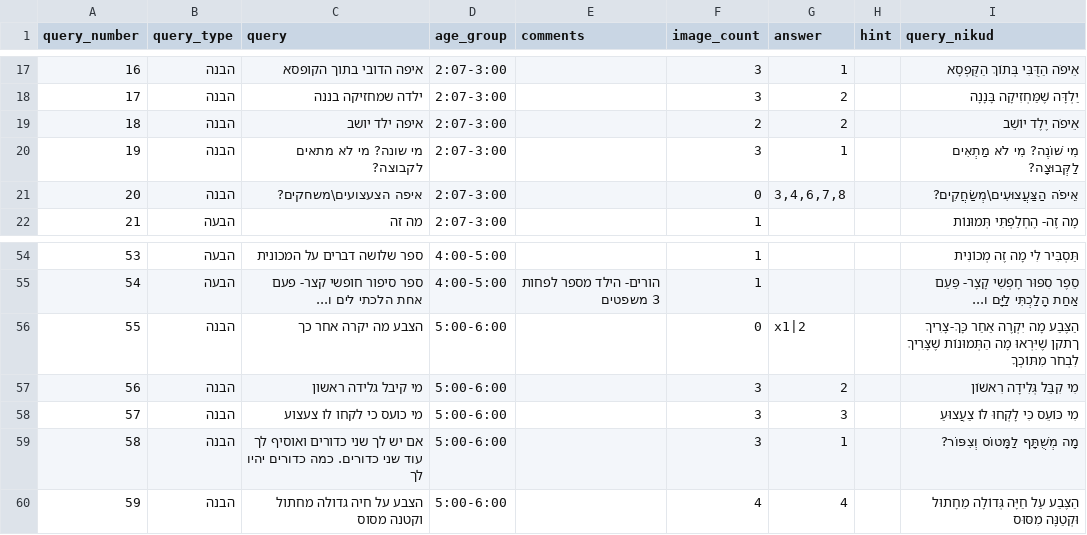
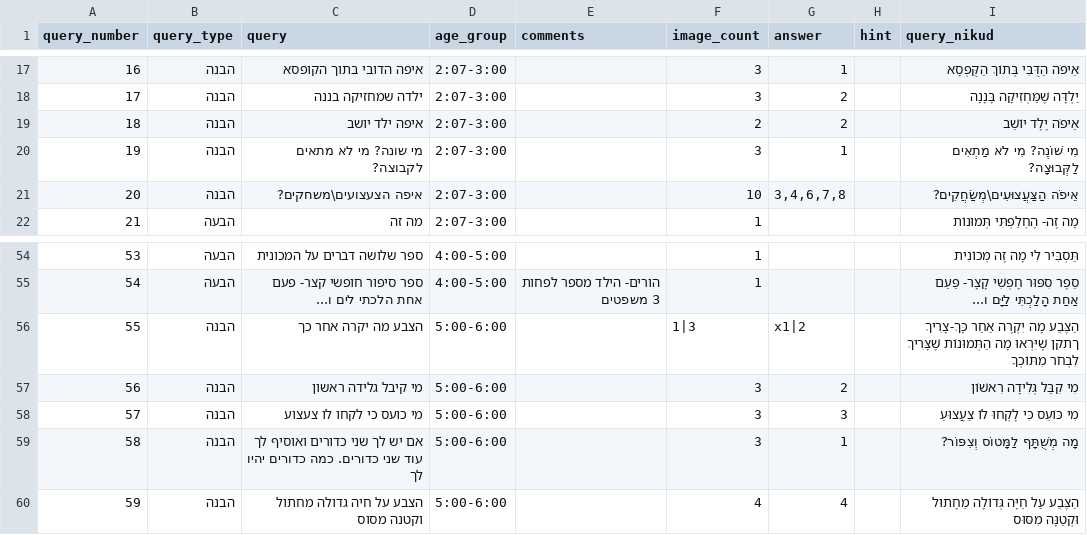
Before and after one commit to almoggiat/seeandsay-resources, a CSV file: query_database.csv, drawn as a sheet; only a part is shown, gaps mark what is left out.

Commit message:
עדכון קובץ query_database.csv

```diff
--- a/query_database.csv
+++ b/query_database.csv
@@ -20,3 +20,3 @@ query_number,query_type,query,age_group,comments,image_count,answer,hint,query_n
 19,הבנה,מי שונה? מי לא מתאים לקבוצה?,2:07-3:00,,3,1,,מִי שׁוֹנֶה? מִי לֹא מַתְאִים לַקְּבוּצָה?
-20,הבנה,איפה הצעצועים\משחקים?,2:07-3:00,,0,"3,4,6,7,8",,אֵיפֹה הַצַּעֲצוּעִים\מְשַׂחֲקִים?
+20,הבנה,איפה הצעצועים\משחקים?,2:07-3:00,,10,"3,4,6,7,8",,אֵיפֹה הַצַּעֲצוּעִים\מְשַׂחֲקִים?
 21,הבעה,מה זה,2:07-3:00,,1,,,מָה זֶה- הֶחְלַפְתִּי תְּמוּנוֹת
@@ -55,3 +55,3 @@ query_number,query_type,query,age_group,comments,image_count,answer,hint,query_n
 54,הבעה,ספר סיפור חופשי קצר- פעם אחת הלכתי לים ו...,4:00-5:00,הורים- הילד מספר לפחות 3 משפטים,1,,,סֵפֶר סִפּוּר חָפְשִׁי קָצָר- פַּעַם אַחַת הָלַכְתִּי לַיָּם ו...
-55,הבנה,הצבע מה יקרה אחר כך,5:00-6:00,,0,x1|2,,הַצֶּבַע מָה יִקְרֶה אַחַר כָּךְ-צָרִיךְ ךתקן שֶׁיִּרְאוּ מָה הַתְּמוּנוֹת שֶׁצָּרִיךְ לִבְחֹר מִתּוֹכְךָ
+55,הבנה,הצבע מה יקרה אחר כך,5:00-6:00,,1|3,x1|2,,הַצֶּבַע מָה יִקְרֶה אַחַר כָּךְ-צָרִיךְ ךתקן שֶׁיִּרְאוּ מָה הַתְּמוּנוֹת שֶׁצָּרִיךְ לִבְחֹר מִתּוֹכְךָ
 56,הבנה,מי קיבל גלידה ראשון,5:00-6:00,,3,2,,מִי קִבֵּל גְּלִידָה רִאשׁוֹן
```
